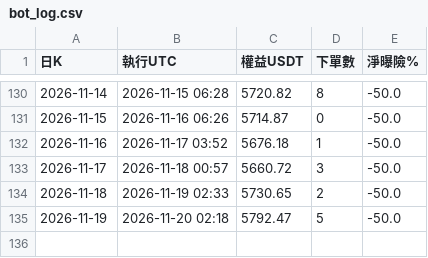
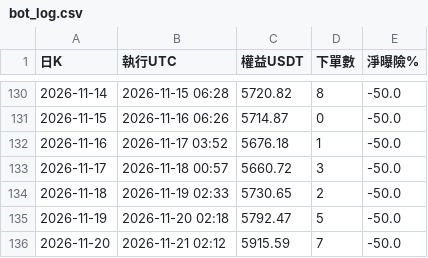
Before and after one commit to pidasin/crypto_combo_forward, a CSV file: bot_log.csv, drawn as a sheet; only a part is shown, gaps mark what is left out; the diff names each change by its address in the sheet, - before the commit and + after, or states it on an @@ line.

```diff
--- a/bot_log.csv
+++ b/bot_log.csv
+row 136: 2026-11-20 | 2026-11-21 02:12 | 5915.59 | 7 | -50.0
```
Also changed, not shown: combo_forward_log.csv, orders_log.csv, 4 other files.
